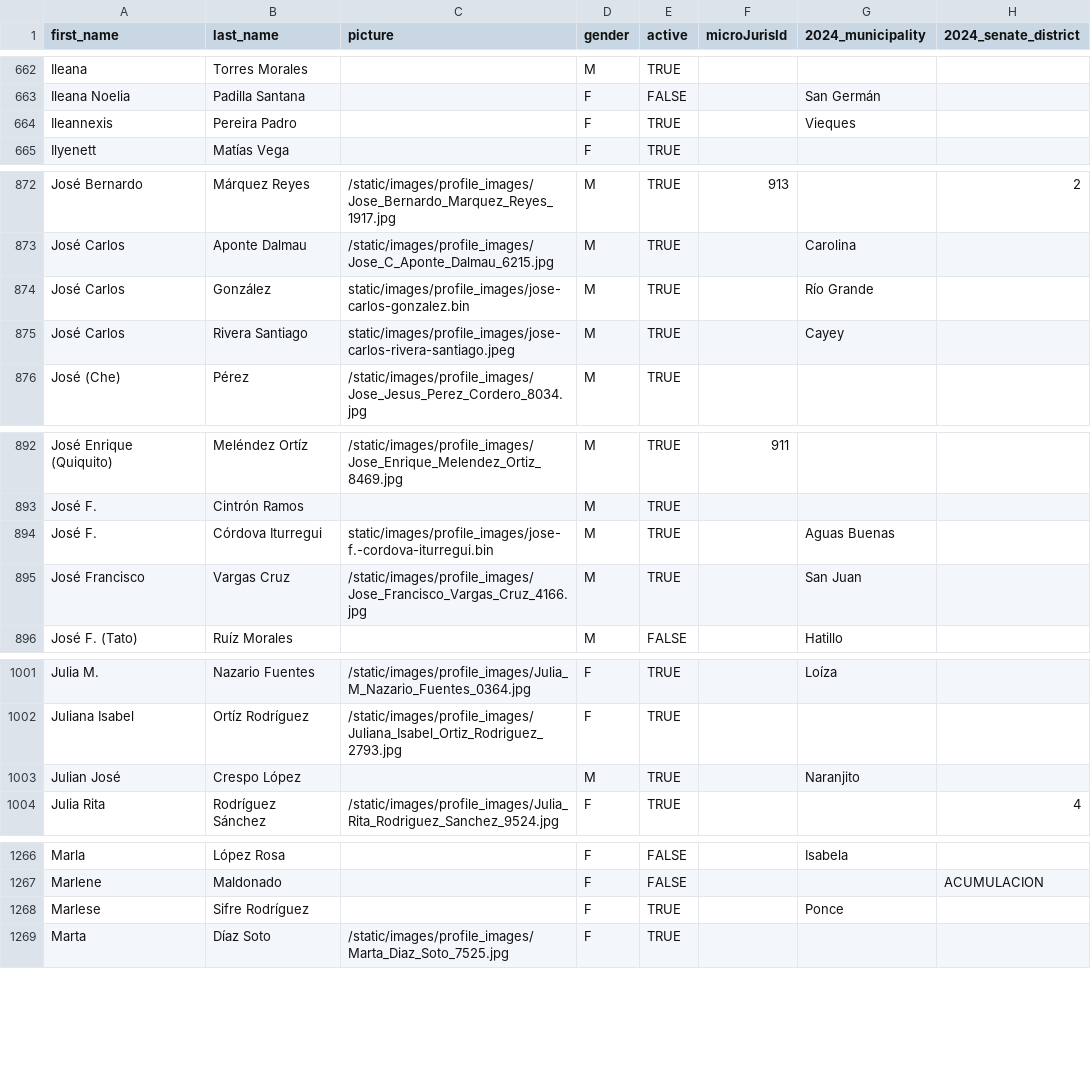
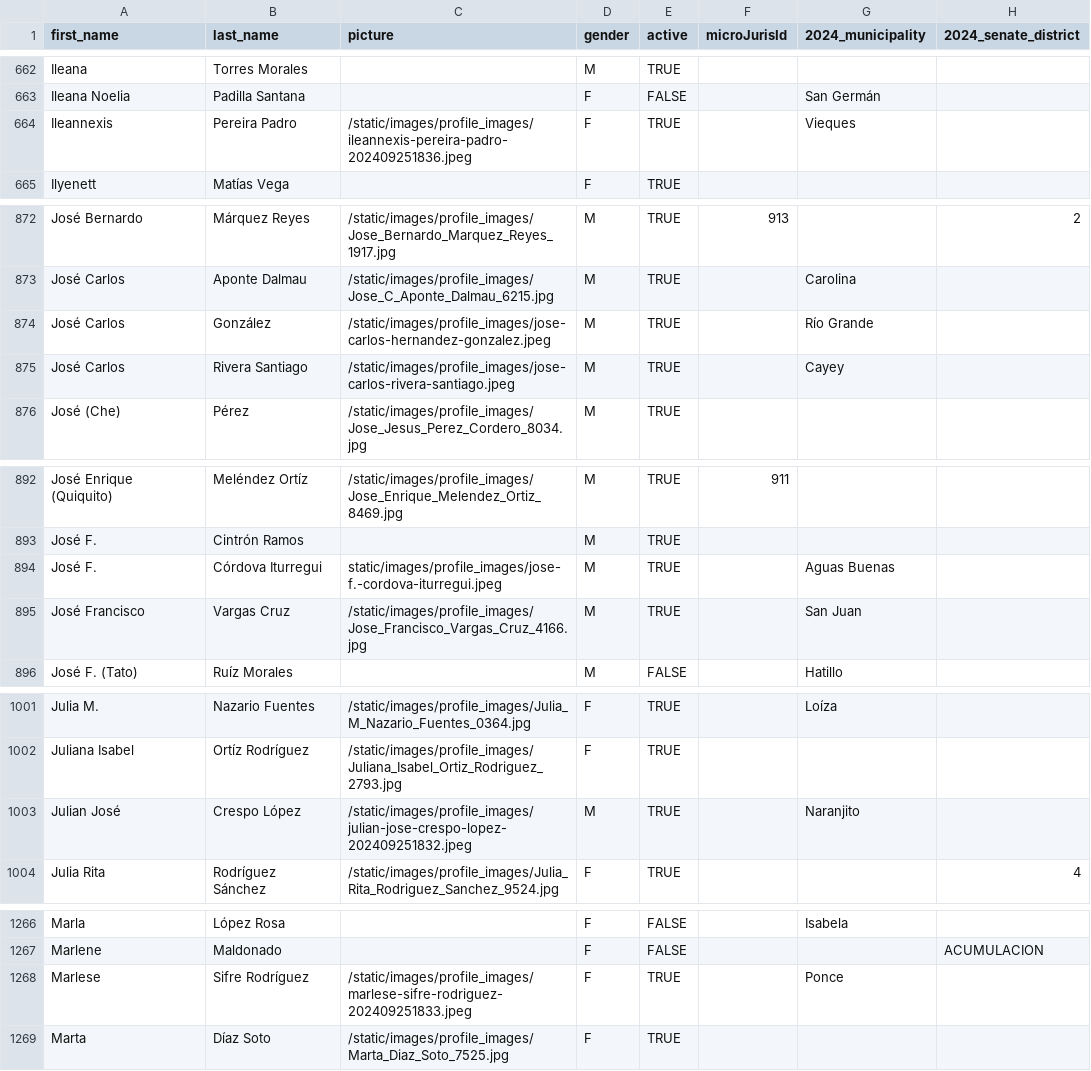
Before and after one commit to Para-Votar/paravotar, a CSV file: scripts/2024/data/all-candidates.csv, drawn as a sheet; only a part is shown, gaps mark what is left out; the diff covers the shown part only; the diff names each change by its address in the sheet, - before the commit and + after, or states it on an @@ line.

Commit message:
Updates municipality candidate images

```diff
--- a/scripts/2024/data/all-candidates.csv
+++ b/scripts/2024/data/all-candidates.csv
-C664 (picture): (empty)
+C664 (picture): /static/images/profile_images/ileannexis-pereira-padro-202409251836.jpeg
-C874 (picture): static/images/profile_images/jose-carlos-gonzalez.bin
+C874 (picture): /static/images/profile_images/jose-carlos-hernandez-gonzalez.jpeg
-C875 (picture): static/images/profile_images/jose-carlos-rivera-santiago.jpeg
+C875 (picture): /static/images/profile_images/jose-carlos-rivera-santiago.jpeg
-C894 (picture): static/images/profile_images/jose-f.-cordova-iturregui.bin
+C894 (picture): static/images/profile_images/jose-f.-cordova-iturregui.jpeg
-C1003 (picture): (empty)
+C1003 (picture): /static/images/profile_images/julian-jose-crespo-lopez-202409251832.jpeg
-C1268 (picture): (empty)
+C1268 (picture): /static/images/profile_images/marlese-sifre-rodriguez-202409251833.jpeg
```
Also changed, not shown: 2 edited cells elsewhere in this file.
